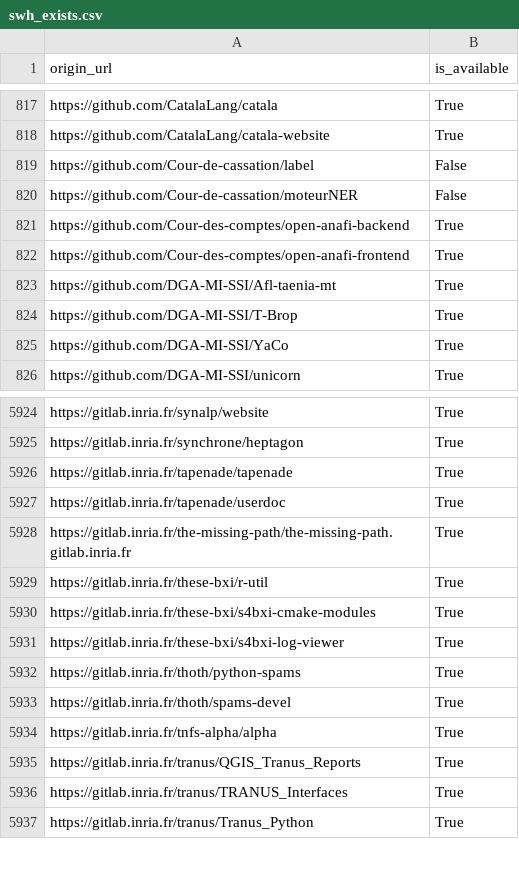
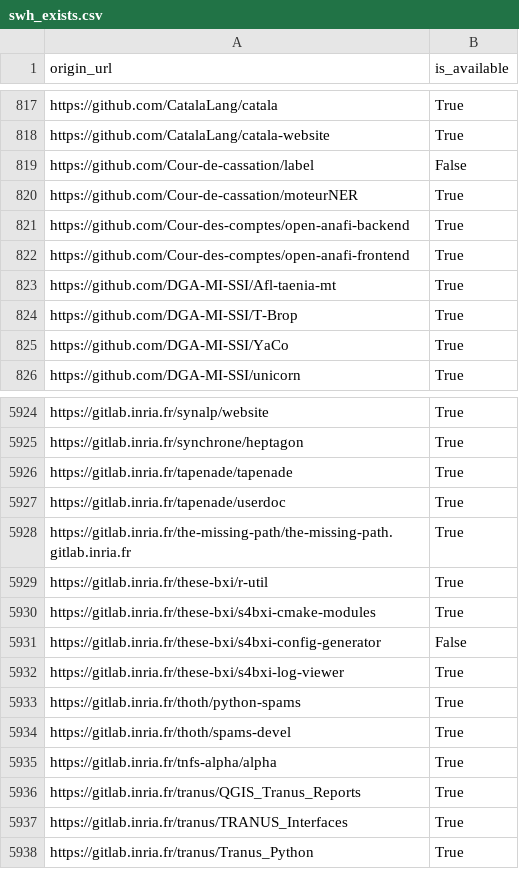
Before and after one commit to etalab/data-codes-sources-fr, a CSV file: data/swh_exists.csv, drawn as a sheet; only a part is shown, gaps mark what is left out.

Commit message:
New data at 2020-11-28T11:35:04Z [ci skip]

```diff
--- a/data/swh_exists.csv
+++ b/data/swh_exists.csv
@@ -819,3 +819,3 @@ https://github.com/CatalaLang/catala-website,True
 https://github.com/Cour-de-cassation/label,False
-https://github.com/Cour-de-cassation/moteurNER,False
+https://github.com/Cour-de-cassation/moteurNER,True
 https://github.com/Cour-des-comptes/open-anafi-backend,True
@@ -5930,2 +5930,3 @@ https://gitlab.inria.fr/these-bxi/r-util,True
 https://gitlab.inria.fr/these-bxi/s4bxi-cmake-modules,True
+https://gitlab.inria.fr/these-bxi/s4bxi-config-generator,False
 https://gitlab.inria.fr/these-bxi/s4bxi-log-viewer,True
```
Also changed, not shown: data/organisations/csv/all.csv, 4 other files.
